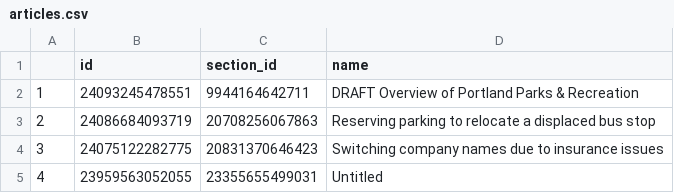
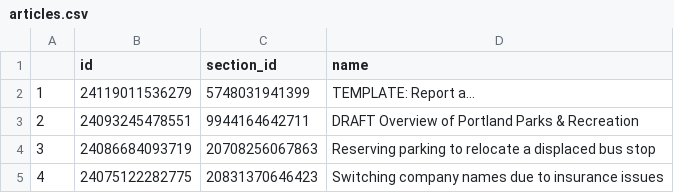
Before and after one commit to eGovPDX/zendesk-data-analysis, a CSV file: data/articles.csv, drawn as a sheet; only a part is shown; the shorter side is filled out with more unchanged rows; addresses are those after the commit; the diff names each change by its address in the sheet, - before the commit and + after, or states it on an @@ line.

```diff
--- a/data/articles.csv
+++ b/data/articles.csv
+row 2: 1 | 24119011536279 | 5748031941399 | TEMPLATE: Report a...
@@ column A renumbered from row 3 down @@
```
